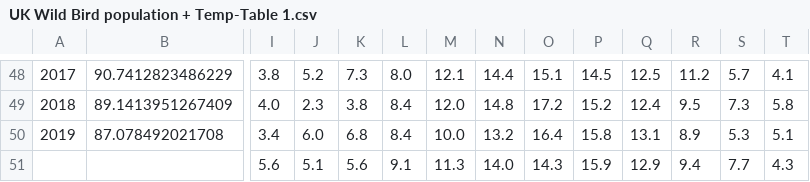
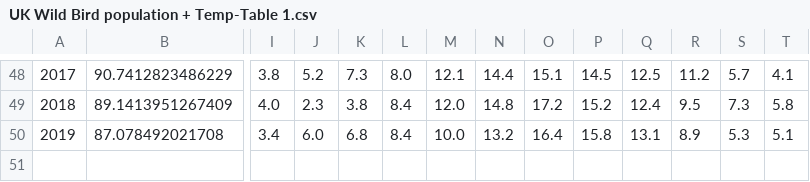
Before and after one commit to OpiateRunt/CS-NEA, a CSV file: UK Wild Bird population + Temp-Table 1.csv, drawn as a sheet; only a part is shown, gaps mark what is left out; rows hold the shown columns only; the diff names each change by its address in the sheet, - before the commit and + after, or states it on an @@ line.

Commit message:
Update UK Wild Bird population + Temp-Table 1.csv

```diff
--- a/UK Wild Bird population + Temp-Table 1.csv
+++ b/UK Wild Bird population + Temp-Table 1.csv
-row 51:  |  | 5.6 | 5.1 | 5.6 | 9.1 | 11.3 | 14.0 | 14.3 | 15.9 | 12.9 | 9.4 | 7.7 | 4.3
```
